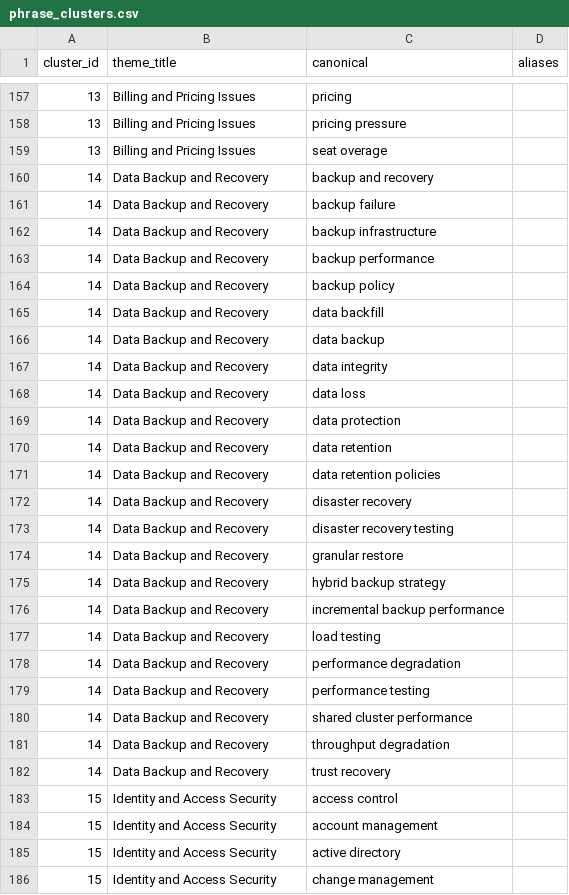
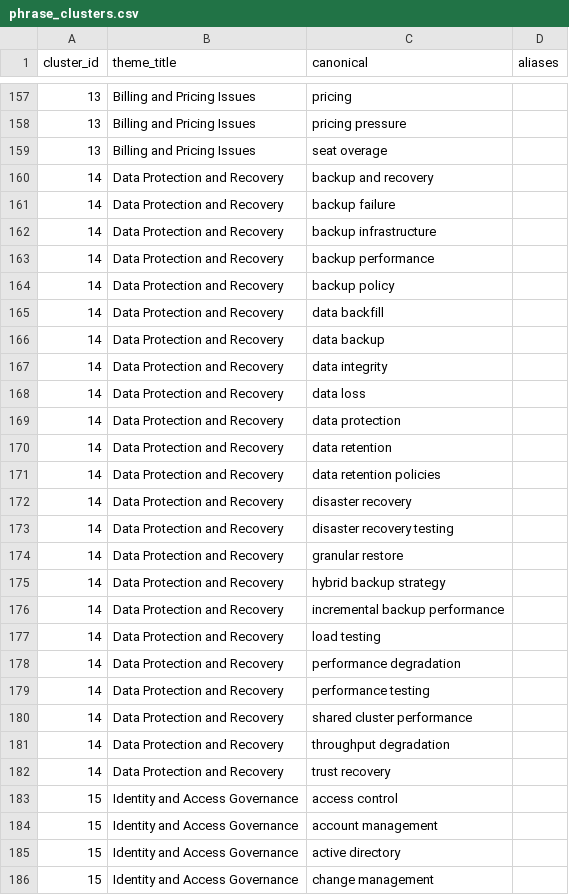
Before and after one commit to rohanvazir123/pydantic-ai-experiments, a CSV file: basics/iprep/meeting-analytics/take_c/outputs/phrase_clusters.csv, drawn as a sheet; only a part is shown, gaps mark what is left out; the diff covers the shown part only.

```diff
--- a/basics/iprep/meeting-analytics/take_c/outputs/phrase_clusters.csv
+++ b/basics/iprep/meeting-analytics/take_c/outputs/phrase_clusters.csv
@@ -159,28 +159,28 @@ cluster_id,theme_title,canonical,aliases
 13,Billing and Pricing Issues,seat overage,
-14,Data Backup and Recovery,backup and recovery,
-14,Data Backup and Recovery,backup failure,
-14,Data Backup and Recovery,backup infrastructure,
-14,Data Backup and Recovery,backup performance,
-14,Data Backup and Recovery,backup policy,
-14,Data Backup and Recovery,data backfill,
-14,Data Backup and Recovery,data backup,
-14,Data Backup and Recovery,data integrity,
-14,Data Backup and Recovery,data loss,
-14,Data Backup and Recovery,data protection,
-14,Data Backup and Recovery,data retention,
-14,Data Backup and Recovery,data retention policies,
-14,Data Backup and Recovery,disaster recovery,
-14,Data Backup and Recovery,disaster recovery testing,
-14,Data Backup and Recovery,granular restore,
-14,Data Backup and Recovery,hybrid backup strategy,
-14,Data Backup and Recovery,incremental backup performance,
-14,Data Backup and Recovery,load testing,
-14,Data Backup and Recovery,performance degradation,
-14,Data Backup and Recovery,performance testing,
-14,Data Backup and Recovery,shared cluster performance,
-14,Data Backup and Recovery,throughput degradation,
-14,Data Backup and Recovery,trust recovery,
-15,Identity and Access Security,access control,
-15,Identity and Access Security,account management,
-15,Identity and Access Security,active directory,
-15,Identity and Access Security,change management,
+14,Data Protection and Recovery,backup and recovery,
+14,Data Protection and Recovery,backup failure,
+14,Data Protection and Recovery,backup infrastructure,
+14,Data Protection and Recovery,backup performance,
+14,Data Protection and Recovery,backup policy,
+14,Data Protection and Recovery,data backfill,
+14,Data Protection and Recovery,data backup,
+14,Data Protection and Recovery,data integrity,
+14,Data Protection and Recovery,data loss,
+14,Data Protection and Recovery,data protection,
+14,Data Protection and Recovery,data retention,
+14,Data Protection and Recovery,data retention policies,
+14,Data Protection and Recovery,disaster recovery,
+14,Data Protection and Recovery,disaster recovery testing,
+14,Data Protection and Recovery,granular restore,
+14,Data Protection and Recovery,hybrid backup strategy,
+14,Data Protection and Recovery,incremental backup performance,
+14,Data Protection and Recovery,load testing,
+14,Data Protection and Recovery,performance degradation,
+14,Data Protection and Recovery,performance testing,
+14,Data Protection and Recovery,shared cluster performance,
+14,Data Protection and Recovery,throughput degradation,
+14,Data Protection and Recovery,trust recovery,
+15,Identity and Access Governance,access control,
+15,Identity and Access Governance,account management,
+15,Identity and Access Governance,active directory,
+15,Identity and Access Governance,change management,
```
Also changed, not shown: 141 edited cells elsewhere in this file, 30 other files.
